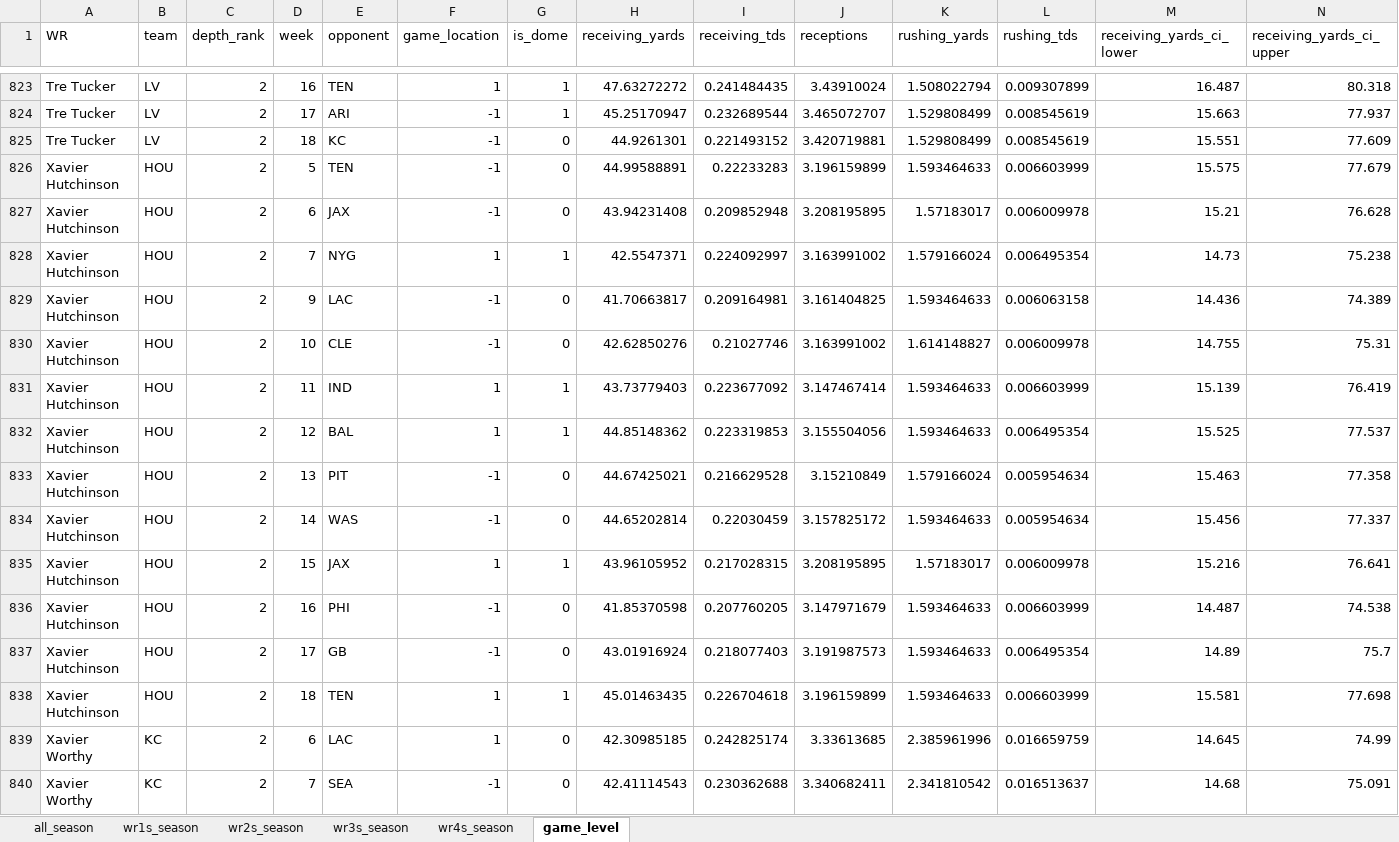
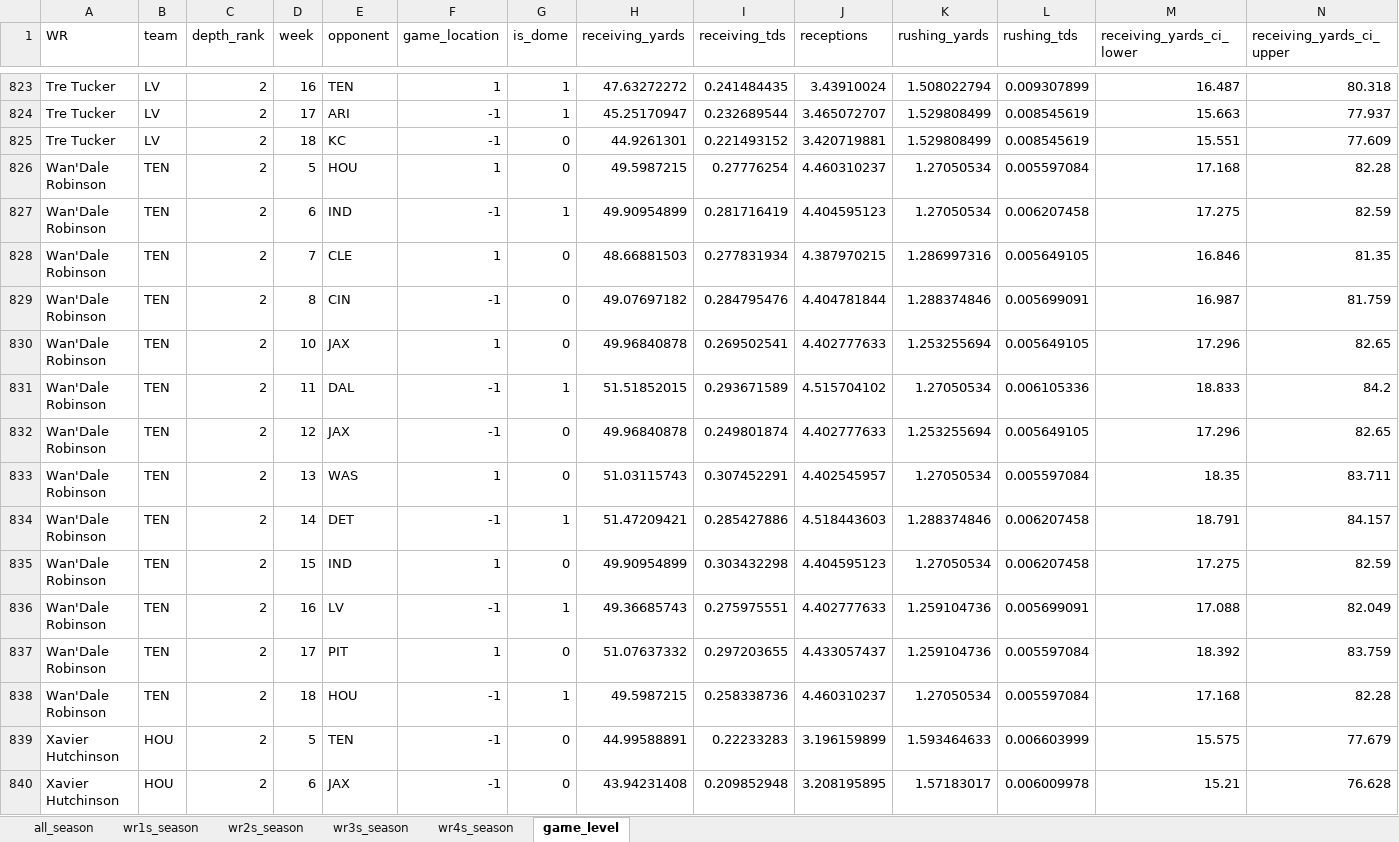
Before and after one commit to egomaniacsfantasy/lineup-lab, an Excel workbook: projections/wr_2026_combined.xlsx, sheet game_level, drawn as a sheet; only a part is shown, gaps mark what is left out; the shorter side is filled out with more unchanged rows; values as stored, in another font and other column widths than the file's, no borders; rows hold the shown columns only; the diff covers the shown part only; the diff names each change by its address in the sheet, - before the commit and + after, or states it on an @@ line.

Commit message:
Update projections: wr_2026_combined.xlsx

```diff
--- a/projections/wr_2026_combined.xlsx (sheet game_level)
+++ b/projections/wr_2026_combined.xlsx (sheet game_level)
+row 826: Wan'Dale Robinson | TEN | 2 | 5 | HOU | 1 | 0 | 49.5987215 | 0.27776254 | 4.460310237 | 1.27050534 | 0.005597084 | 17.168 | 82.28
+row 827: Wan'Dale Robinson | TEN | 2 | 6 | IND | -1 | 1 | 49.90954899 | 0.281716419 | 4.404595123 | 1.27050534 | 0.006207458 | 17.275 | 82.59
+row 828: Wan'Dale Robinson | TEN | 2 | 7 | CLE | 1 | 0 | 48.66881503 | 0.277831934 | 4.387970215 | 1.286997316 | 0.005649105 | 16.846 | 81.35
+row 829: Wan'Dale Robinson | TEN | 2 | 8 | CIN | -1 | 0 | 49.07697182 | 0.284795476 | 4.404781844 | 1.288374846 | 0.005699091 | 16.987 | 81.759
+row 830: Wan'Dale Robinson | TEN | 2 | 10 | JAX | 1 | 0 | 49.96840878 | 0.269502541 | 4.402777633 | 1.253255694 | 0.005649105 | 17.296 | 82.65
+row 831: Wan'Dale Robinson | TEN | 2 | 11 | DAL | -1 | 1 | 51.51852015 | 0.293671589 | 4.515704102 | 1.27050534 | 0.006105336 | 18.833 | 84.2
+row 832: Wan'Dale Robinson | TEN | 2 | 12 | JAX | -1 | 0 | 49.96840878 | 0.249801874 | 4.402777633 | 1.253255694 | 0.005649105 | 17.296 | 82.65
+row 833: Wan'Dale Robinson | TEN | 2 | 13 | WAS | 1 | 0 | 51.03115743 | 0.307452291 | 4.402545957 | 1.27050534 | 0.005597084 | 18.35 | 83.711
+row 834: Wan'Dale Robinson | TEN | 2 | 14 | DET | -1 | 1 | 51.47209421 | 0.285427886 | 4.518443603 | 1.288374846 | 0.006207458 | 18.791 | 84.157
+row 835: Wan'Dale Robinson | TEN | 2 | 15 | IND | 1 | 0 | 49.90954899 | 0.303432298 | 4.404595123 | 1.27050534 | 0.006207458 | 17.275 | 82.59
+row 836: Wan'Dale Robinson | TEN | 2 | 16 | LV | -1 | 1 | 49.36685743 | 0.275975551 | 4.402777633 | 1.259104736 | 0.005699091 | 17.088 | 82.049
+row 837: Wan'Dale Robinson | TEN | 2 | 17 | PIT | 1 | 0 | 51.07637332 | 0.297203655 | 4.433057437 | 1.259104736 | 0.005597084 | 18.392 | 83.759
+row 838: Wan'Dale Robinson | TEN | 2 | 18 | HOU | -1 | 1 | 49.5987215 | 0.258338736 | 4.460310237 | 1.27050534 | 0.005597084 | 17.168 | 82.28
```
Also changed, not shown: 13 removed rows and 533 edited cells elsewhere in this sheet, sheet all_season, sheet wr3s_season, sheet wr4s_season, sheet wr2s_season, sheet wr1s_season.
